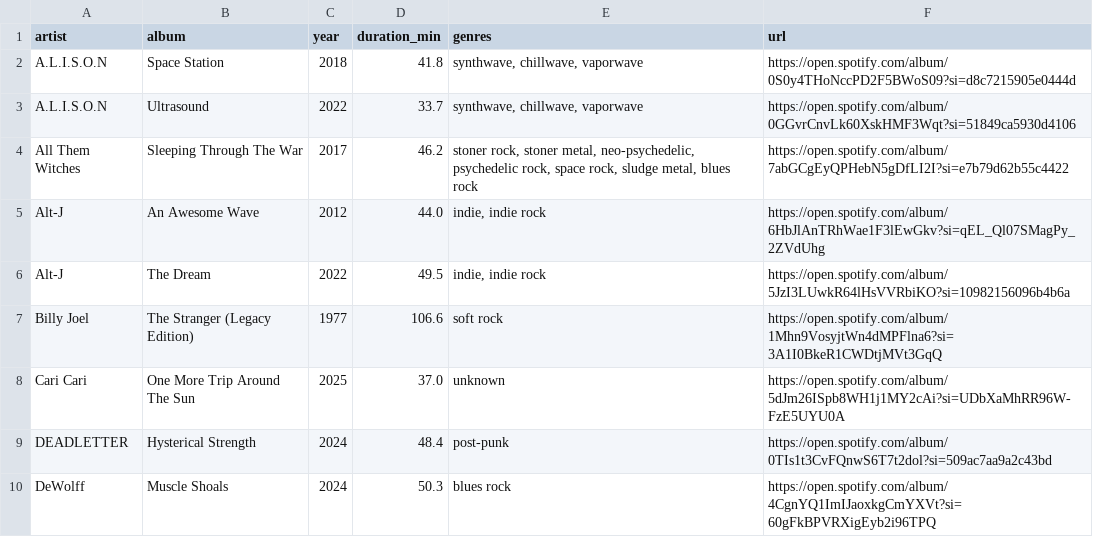
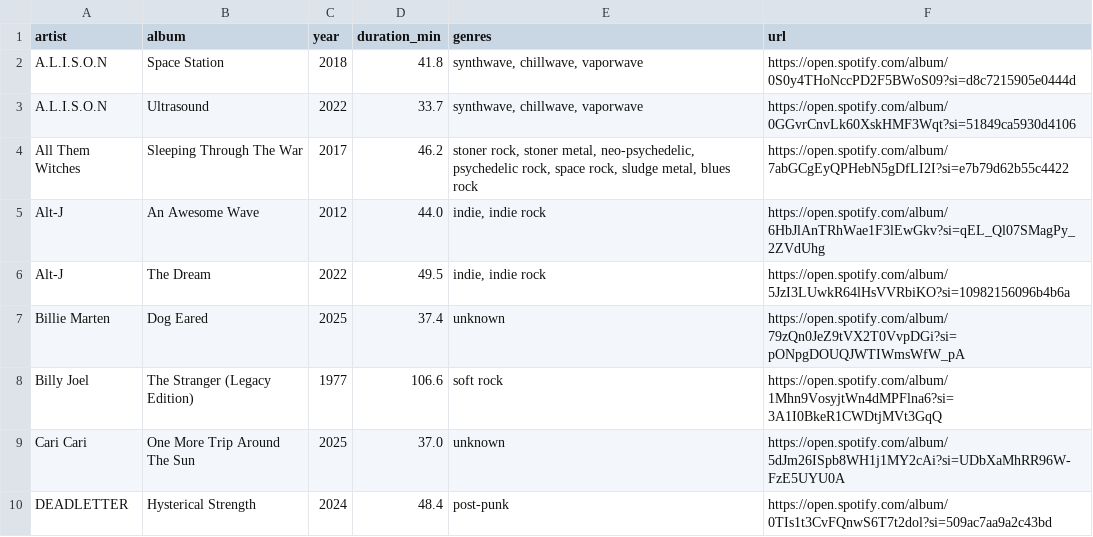
Before and after one commit to FrankNicoMol/spotify_scraper, a CSV file: csv/albums_20260301.csv, drawn as a sheet; only a part is shown; the shorter side is filled out with more unchanged rows; the diff names each change by its address in the sheet, - before the commit and + after, or states it on an @@ line.

```diff
--- a/csv/albums_20260301.csv
+++ b/csv/albums_20260301.csv
+row 7: Billie Marten | Dog Eared | 2025 | 37.4 | unknown | https://open.spotify.com/album/79zQn0JeZ9tVX2T0VvpDGi?si=pONpgDOUQJWTIWmsWfW_pA
```
Also changed, not shown: 1 other file.
